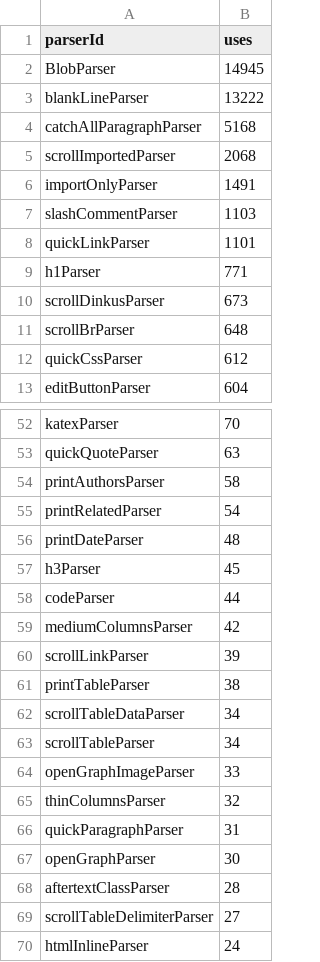
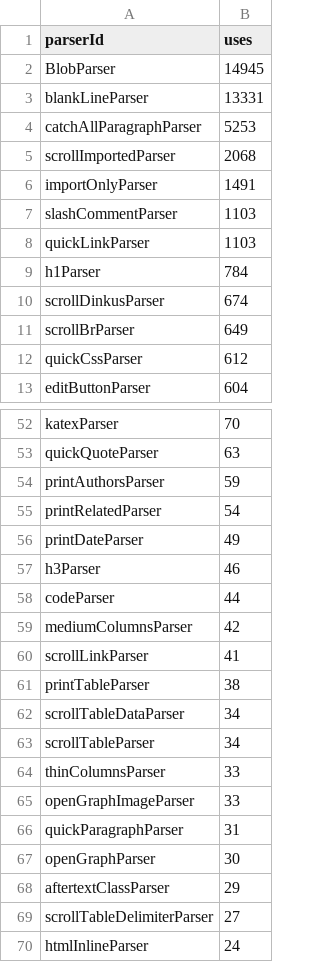
Before and after one commit to breck7/breckyunits.com, a CSV file: parserUsage.csv, drawn as a sheet; only a part is shown, gaps mark what is left out; the diff covers the shown part only.

```diff
--- a/parserUsage.csv
+++ b/parserUsage.csv
@@ -2,4 +2,4 @@ parserId,uses
 BlobParser,14945
-blankLineParser,13222
-catchAllParagraphParser,5168
+blankLineParser,13331
+catchAllParagraphParser,5253
 scrollImportedParser,2068
@@ -7,6 +7,6 @@ importOnlyParser,1491
 slashCommentParser,1103
-quickLinkParser,1101
-h1Parser,771
-scrollDinkusParser,673
-scrollBrParser,648
+quickLinkParser,1103
+h1Parser,784
+scrollDinkusParser,674
+scrollBrParser,649
 quickCssParser,612
@@ -53,9 +53,9 @@ katexParser,70
 quickQuoteParser,63
-printAuthorsParser,58
+printAuthorsParser,59
 printRelatedParser,54
-printDateParser,48
-h3Parser,45
+printDateParser,49
+h3Parser,46
 codeParser,44
 mediumColumnsParser,42
-scrollLinkParser,39
+scrollLinkParser,41
 printTableParser,38
@@ -63,7 +63,7 @@ scrollTableDataParser,34
 scrollTableParser,34
+thinColumnsParser,33
 openGraphImageParser,33
-thinColumnsParser,32
 quickParagraphParser,31
 openGraphParser,30
-aftertextClassParser,28
+aftertextClassParser,29
 scrollTableDelimiterParser,27
```
Also changed, not shown: 2 added rows, 2 removed rows, 1 moved row and 14 edited cells elsewhere in this file, 31 other files.
